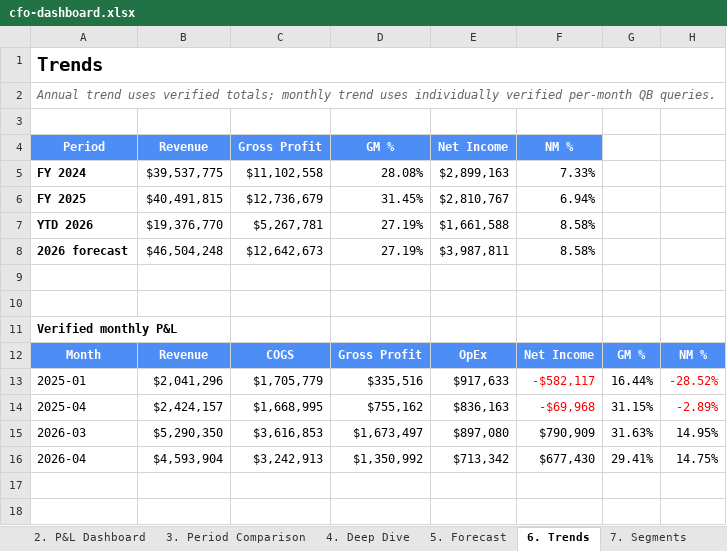
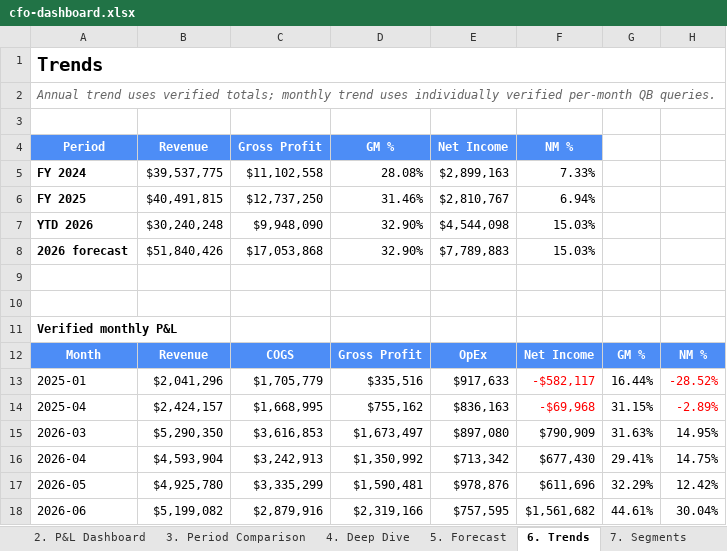
Before and after one commit to hjohnson-bot/refactored-winner, an Excel workbook: cfo-dashboard/downloads/cfo-dashboard.xlsx, sheet 6. Trends, drawn as a sheet; values as stored, in another font and other column widths than the file's, no borders; the diff names each change by its address in the sheet, - before the commit and + after, or states it on an @@ line.

```diff
--- a/cfo-dashboard/downloads/cfo-dashboard.xlsx (sheet 6. Trends)
+++ b/cfo-dashboard/downloads/cfo-dashboard.xlsx (sheet 6. Trends)
-C6 (Gross Profit): $12,736,679
+C6 (Gross Profit): $12,737,250
-D6 (GM %): 31.45%
+D6 (GM %): 31.46%
-B7 (Revenue): $19,376,770
+B7 (Revenue): $30,240,248
-C7 (Gross Profit): $5,267,781
+C7 (Gross Profit): $9,948,090
-D7:D8 (GM %): 27.19%
+D7:D8 (GM %): 32.90%
-E7 (Net Income): $1,661,588
+E7 (Net Income): $4,544,098
-F7:F8 (NM %): 8.58%
+F7:F8 (NM %): 15.03%
-B8 (Revenue): $46,504,248
+B8 (Revenue): $51,840,426
-C8 (Gross Profit): $12,642,673
+C8 (Gross Profit): $17,053,868
-E8 (Net Income): $3,987,811
+E8 (Net Income): $7,789,883
+row 17: 2026-05 | $4,925,780 | $3,335,299 | $1,590,481 | $978,876 | $611,696 | 32.29% | 12.42%
+row 18: 2026-06 | $5,199,082 | $2,879,916 | $2,319,166 | $757,595 | $1,561,682 | 44.61% | 30.04%
```
Also changed, not shown: sheet 12. Raw snapshot.json, sheet 7. Segments, sheet 3. Period Comparison, sheet 5. Forecast, sheet 9. Scenarios, sheet 4. Deep Dive, 3 more sheets, mdg-powerbi/output/MDG_Executive_Dashboard.xlsx, 8 other files.
